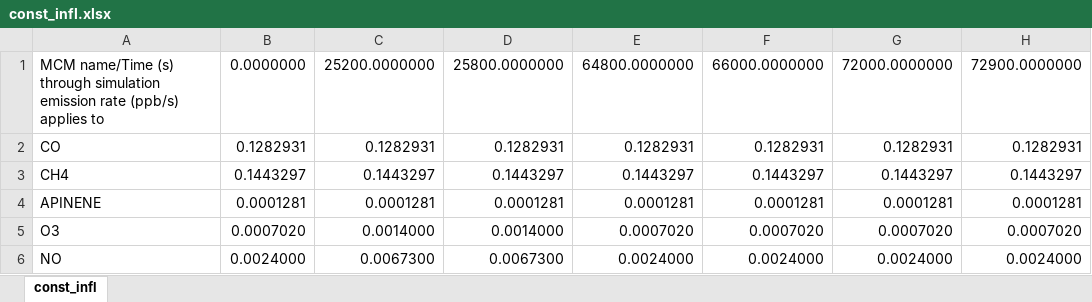
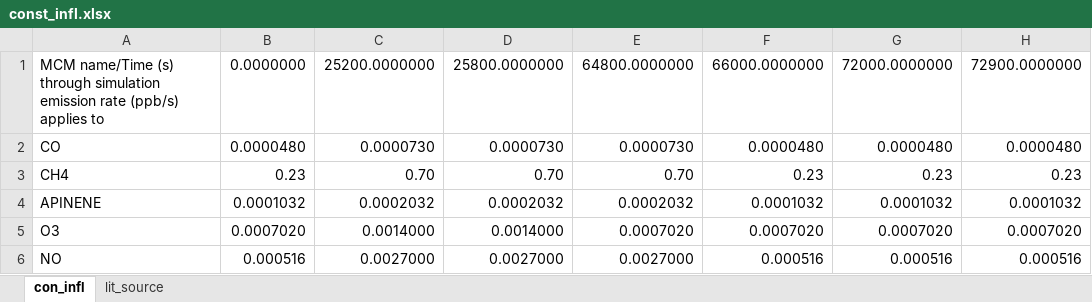
Before and after one commit to simonom/PyCHAM, an Excel workbook: PyCHAM/input/ind_AQ_ex/const_infl.xlsx, sheet con_infl, drawn as a sheet; only a part is shown; values as stored, in another font and other column widths than the file's, no borders; the diff covers the shown part only; the diff names each change by its address in the sheet, - before the commit and + after, or states it on an @@ line.

```diff
--- a/PyCHAM/input/ind_AQ_ex/const_infl.xlsx (sheet con_infl)
+++ b/PyCHAM/input/ind_AQ_ex/const_infl.xlsx (sheet con_infl)
-sheet tab: const_infl
+sheet tab: con_infl
+sheet tab: lit_source
-B2: 0.1282931
+B2: 0.0000480
-C2: 0.1282931
+C2: 0.0000730
-D2: 0.1282931
+D2: 0.0000730
-E2: 0.1282931
+E2: 0.0000730
-F2: 0.1282931
+F2: 0.0000480
-G2: 0.1282931
+G2: 0.0000480
-H2: 0.1282931
+H2: 0.0000480
-B3: 0.1443297
+B3: 0.23
-C3: 0.1443297
+C3: 0.70
-D3: 0.1443297
+D3: 0.70
-E3: 0.1443297
+E3: 0.70
-F3: 0.1443297
+F3: 0.23
-G3: 0.1443297
+G3: 0.23
-H3: 0.1443297
+H3: 0.23
-B4: 0.0001281
+B4: 0.0001032
-C4: 0.0001281
+C4: 0.0002032
-D4: 0.0001281
+D4: 0.0002032
-E4: 0.0001281
+E4: 0.0002032
-F4: 0.0001281
+F4: 0.0001032
-G4: 0.0001281
+G4: 0.0001032
-H4: 0.0001281
+H4: 0.0001032
-B6: 0.0024000
+B6: 0.000516
-C6: 0.0067300
+C6: 0.0027000
-D6: 0.0067300
+D6: 0.0027000
-E6: 0.0024000
+E6: 0.0027000
-F6: 0.0024000
+F6: 0.000516
-G6: 0.0024000
+G6: 0.000516
-H6: 0.0024000
+H6: 0.000516
```
Also changed, not shown: 10 added rows, 9 removed rows and 378 edited cells elsewhere in this sheet, 33 other files.
